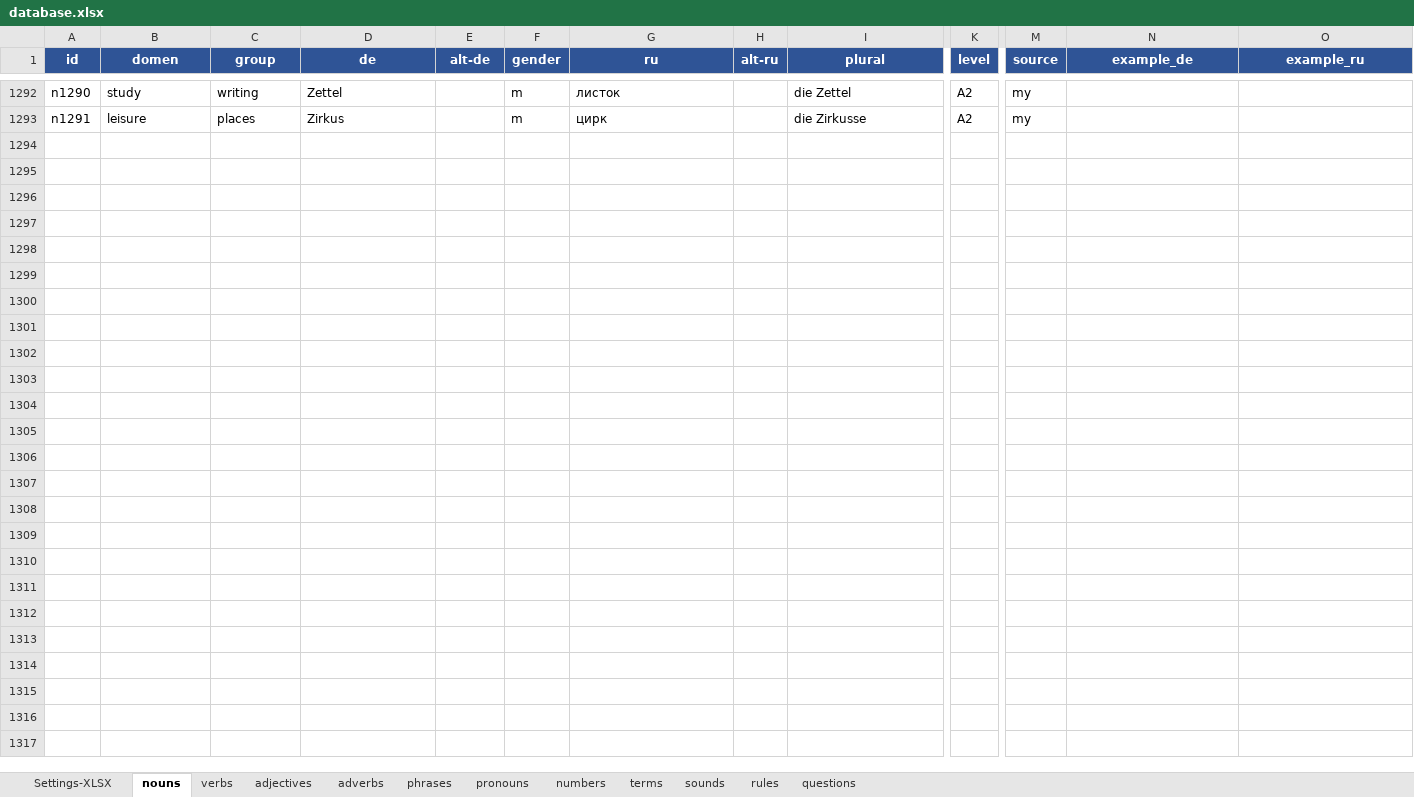
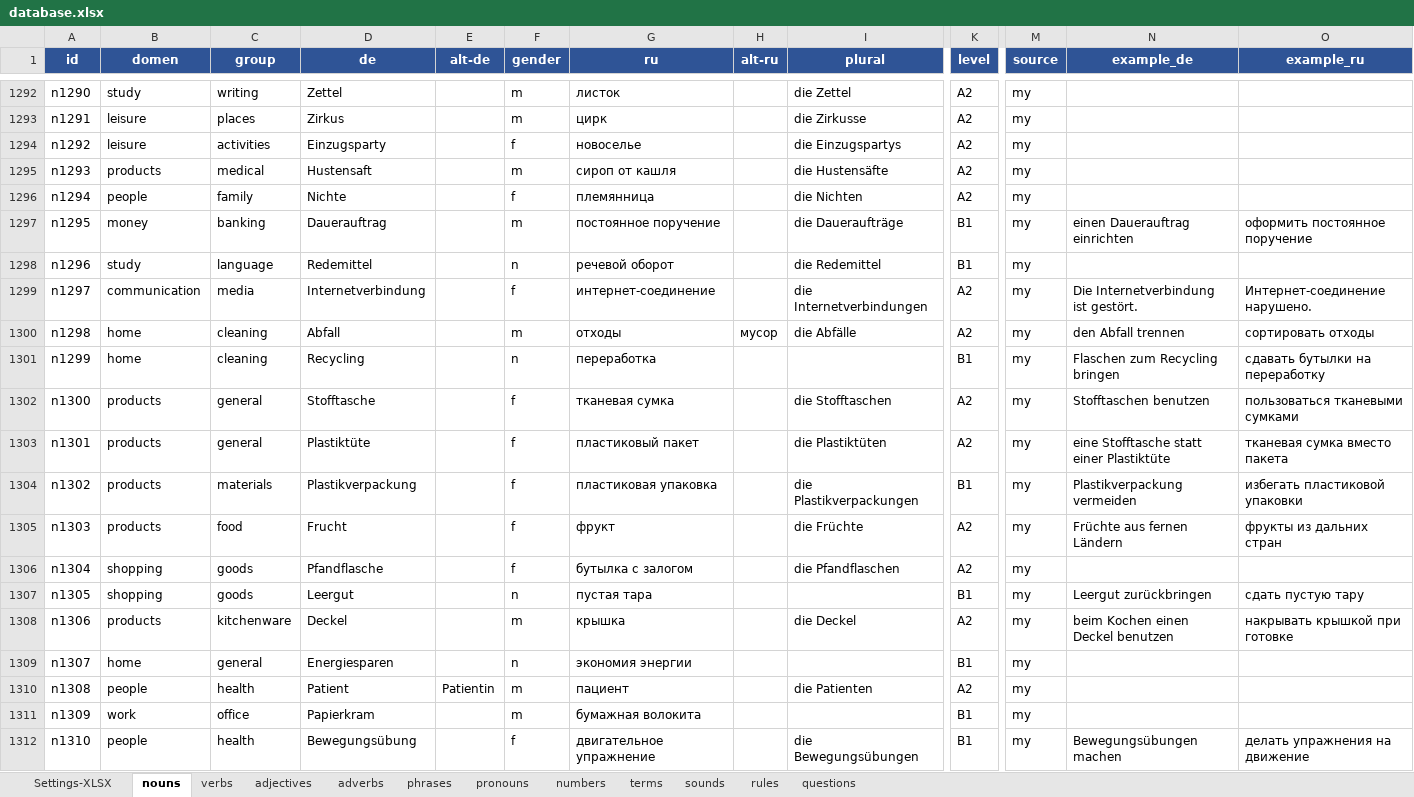
Before and after one commit to R4-studio/deutsch-tools, an Excel workbook: database.xlsx, sheet nouns, drawn as a sheet; only a part is shown, gaps mark what is left out; values as stored, in another font and other column widths than the file's, no borders; charts and pictures not drawn; rows hold the shown columns only; the diff covers the shown part only; the diff names each change by its address in the sheet, - before the commit and + after, or states it on an @@ line.

```diff
--- a/database.xlsx (sheet nouns)
+++ b/database.xlsx (sheet nouns)
+row 1294: n1292 | leisure | activities | Einzugsparty |  | f | новоселье |  | die Einzugspartys | A2 | my
+row 1295: n1293 | products | medical | Hustensaft |  | m | сироп от кашля |  | die Hustensäfte | A2 | my
+row 1296: n1294 | people | family | Nichte |  | f | племянница |  | die Nichten | A2 | my
+row 1297: n1295 | money | banking | Dauerauftrag |  | m | постоянное поручение |  | die Daueraufträge | B1 | my | einen Dauerauftrag einrichten | оформить постоянное поручение
+row 1298: n1296 | study | language | Redemittel |  | n | речевой оборот |  | die Redemittel | B1 | my
+row 1299: n1297 | communication | media | Internetverbindung |  | f | интернет-соединение |  | die Internetverbindungen | A2 | my | Die Internetverbindung ist gestört. | Интернет-соединение нарушено.
+row 1300: n1298 | home | cleaning | Abfall |  | m | отходы | мусор | die Abfälle | A2 | my | den Abfall trennen | сортировать отходы
+row 1301: n1299 | home | cleaning | Recycling |  | n | переработка |  |  | B1 | my | Flaschen zum Recycling bringen | сдавать бутылки на переработку
+row 1302: n1300 | products | general | Stofftasche |  | f | тканевая сумка |  | die Stofftaschen | A2 | my | Stofftaschen benutzen | пользоваться тканевыми сумками
+row 1303: n1301 | products | general | Plastiktüte |  | f | пластиковый пакет |  | die Plastiktüten | A2 | my | eine Stofftasche statt einer Plastiktüte | тканевая сумка вместо пакета
+row 1304: n1302 | products | materials | Plastikverpackung |  | f | пластиковая упаковка |  | die Plastikverpackungen | B1 | my | Plastikverpackung vermeiden | избегать пластиковой упаковки
+row 1305: n1303 | products | food | Frucht |  | f | фрукт |  | die Früchte | A2 | my | Früchte aus fernen Ländern | фрукты из дальних стран
+row 1306: n1304 | shopping | goods | Pfandflasche |  | f | бутылка с залогом |  | die Pfandflaschen | A2 | my
+row 1307: n1305 | shopping | goods | Leergut |  | n | пустая тара |  |  | B1 | my | Leergut zurückbringen | сдать пустую тару
+row 1308: n1306 | products | kitchenware | Deckel |  | m | крышка |  | die Deckel | A2 | my | beim Kochen einen Deckel benutzen | накрывать крышкой при готовке
+row 1309: n1307 | home | general | Energiesparen |  | n | экономия энергии |  |  | B1 | my
+row 1310: n1308 | people | health | Patient | Patientin | m | пациент |  | die Patienten | A2 | my
+row 1311: n1309 | work | office | Papierkram |  | m | бумажная волокита |  |  | B1 | my
+row 1312: n1310 | people | health | Bewegungsübung |  | f | двигательное упражнение |  | die Bewegungsübungen | B1 | my | Bewegungsübungen machen | делать упражнения на движение
```
Also changed, not shown: 6 added rows elsewhere in this sheet, sheet verbs, sheet adjectives, sheet phrases, sheet rules, 9 other files.
